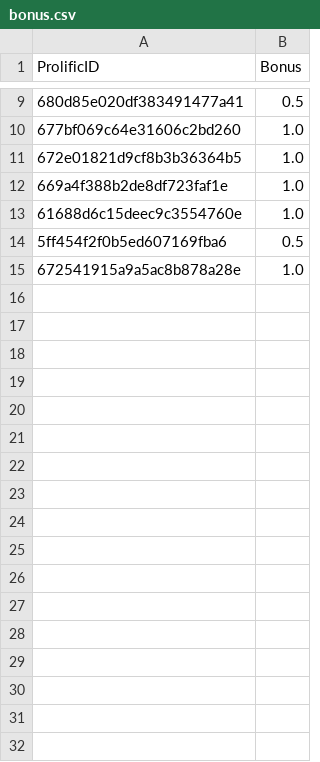
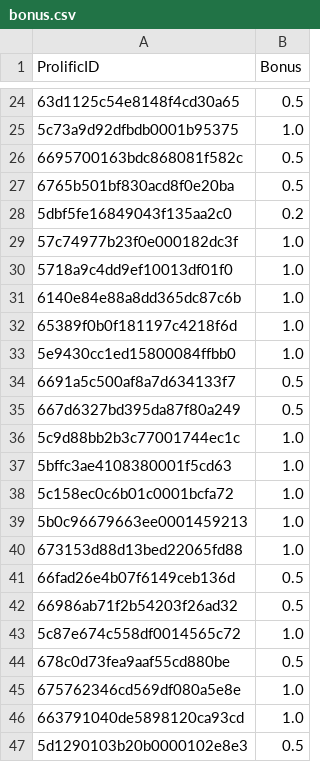
Before and after one commit to matansol/minigrid_custom, a CSV file: prolific_approves/bonus.csv, drawn as a sheet; only a part is shown, gaps mark what is left out; addresses are those after the commit; the diff covers the shown part only; the diff names each change by its address in the sheet, - before the commit and + after, or states it on an @@ line.

```diff
--- a/prolific_approves/bonus.csv
+++ b/prolific_approves/bonus.csv
-A24 (ProlificID): 680d85e020df383491477a41
+A24 (ProlificID): 63d1125c54e8148f4cd30a65
+row 25: 5c73a9d92dfbdb0001b95375 | 1.0
+row 26: 6695700163bdc868081f582c | 0.5
+row 27: 6765b501bf830acd8f0e20ba | 0.5
+row 28: 5dbf5fe16849043f135aa2c0 | 0.2
-A29 (ProlificID): 677bf069c64e31606c2bd260
+A29 (ProlificID): 57c74977b23f0e000182dc3f
+row 30: 5718a9c4dd9ef10013df01f0 | 1.0
+row 31: 6140e84e88a8dd365dc87c6b | 1.0
-A32 (ProlificID): 672e01821d9cf8b3b36364b5
+A32 (ProlificID): 65389f0b0f181197c4218f6d
+row 33: 5e9430cc1ed15800084ffbb0 | 1.0
+row 34: 6691a5c500af8a7d634133f7 | 0.5
+row 35: 667d6327bd395da87f80a249 | 0.5
+row 36: 5c9d88bb2b3c77001744ec1c | 1.0
-A37 (ProlificID): 669a4f388b2de8df723faf1e
+A37 (ProlificID): 5bffc3ae4108380001f5cd63
+row 38: 5c158ec0c6b01c0001bcfa72 | 1.0
-A39 (ProlificID): 61688d6c15deec9c3554760e
+A39 (ProlificID): 5b0c96679663ee0001459213
+row 40: 673153d88d13bed22065fd88 | 1.0
-A41 (ProlificID): 5ff454f2f0b5ed607169fba6
+A41 (ProlificID): 66fad26e4b07f6149ceb136d
+row 42: 66986ab71f2b54203f26ad32 | 0.5
+row 43: 5c87e674c558df0014565c72 | 1.0
+row 44: 678c0d73fea9aaf55cd880be | 0.5
-A45 (ProlificID): 672541915a9a5ac8b878a28e
+A45 (ProlificID): 675762346cd569df080a5e8e
+row 46: 663791040de5898120ca93cd | 1.0
+row 47: 5d1290103b20b0000102e8e3 | 0.5
```
Also changed, not shown: 16 added rows, 1 removed row and 6 edited cells elsewhere in this file, prolific_approves/approved_users.csv, 21 other files.
